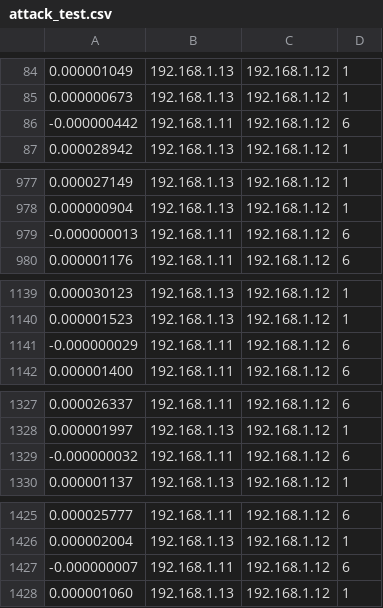
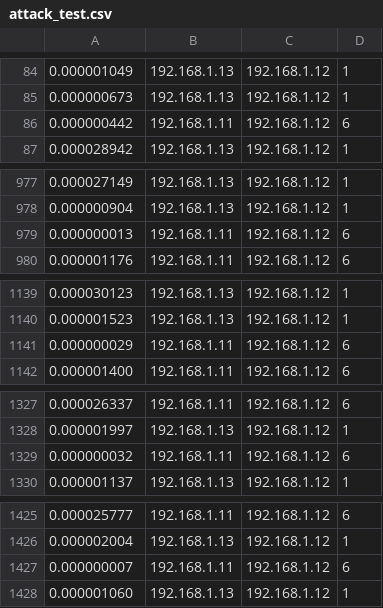
Before and after one commit to RollingThunder6/MidnightInventers, a CSV file: Source Code/Fuzzy/attack_test.csv, drawn as a sheet; only a part is shown, gaps mark what is left out; the diff covers the shown part only.

Commit message:
Fuzzy C Means Algorithm implemented - Modified changed

```diff
--- a/Source Code/Fuzzy/attack_test.csv
+++ b/Source Code/Fuzzy/attack_test.csv
@@ -85,3 +85,3 @@
 0.000000673,192.168.1.13,192.168.1.12,1
--0.000000442,192.168.1.11,192.168.1.12,6
+0.000000442,192.168.1.11,192.168.1.12,6
 0.000028942,192.168.1.13,192.168.1.12,1
@@ -978,3 +978,3 @@
 0.000000904,192.168.1.13,192.168.1.12,1
--0.000000013,192.168.1.11,192.168.1.12,6
+0.000000013,192.168.1.11,192.168.1.12,6
 0.000001176,192.168.1.11,192.168.1.12,6
@@ -1140,3 +1140,3 @@
 0.000001523,192.168.1.13,192.168.1.12,1
--0.000000029,192.168.1.11,192.168.1.12,6
+0.000000029,192.168.1.11,192.168.1.12,6
 0.000001400,192.168.1.11,192.168.1.12,6
@@ -1328,3 +1328,3 @@
 0.000001997,192.168.1.13,192.168.1.12,1
--0.000000032,192.168.1.11,192.168.1.12,6
+0.000000032,192.168.1.11,192.168.1.12,6
 0.000001137,192.168.1.13,192.168.1.12,1
@@ -1426,3 +1426,3 @@
 0.000002004,192.168.1.13,192.168.1.12,1
--0.000000007,192.168.1.11,192.168.1.12,6
+0.000000007,192.168.1.11,192.168.1.12,6
 0.000001060,192.168.1.13,192.168.1.12,1
```
Also changed, not shown: 6 edited cells elsewhere in this file, 8 other files.
